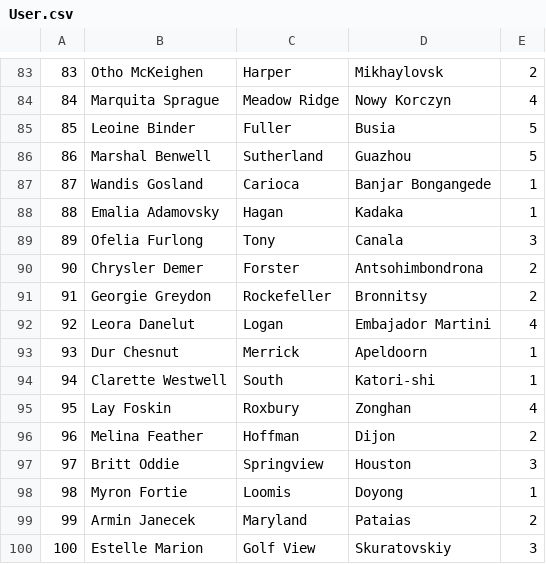
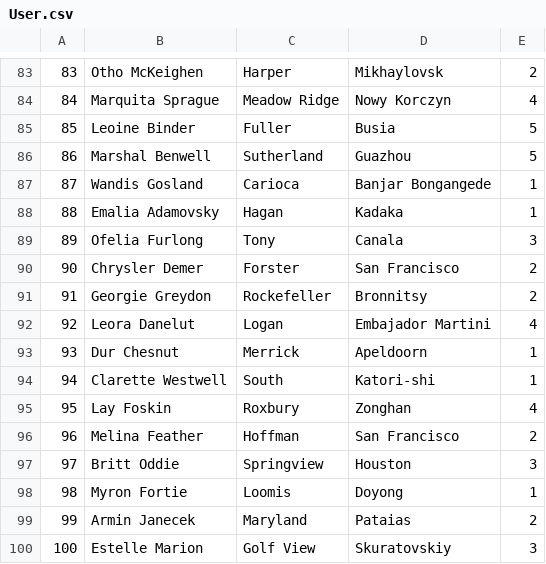
Before and after one commit to varungupte/BootCamp_Team3, a CSV file: cmd/order-prediction/User.csv, drawn as a sheet; only a part is shown, gaps mark what is left out; the diff covers the shown part only.

```diff
--- a/cmd/order-prediction/User.csv
+++ b/cmd/order-prediction/User.csv
@@ -89,3 +89,3 @@
 89,Ofelia Furlong,Tony,Canala,3
-90,Chrysler Demer,Forster,Antsohimbondrona,2
+90,Chrysler Demer,Forster,San Francisco,2
 91,Georgie Greydon,Rockefeller,Bronnitsy,2
@@ -95,3 +95,3 @@
 95,Lay Foskin,Roxbury,Zonghan,4
-96,Melina Feather,Hoffman,Dijon,2
+96,Melina Feather,Hoffman,San Francisco,2
 97,Britt Oddie,Springview,Houston,3
```
Also changed, not shown: 14 edited cells elsewhere in this file, cmd/order-prediction/Restaurant.csv, 3 other files.
